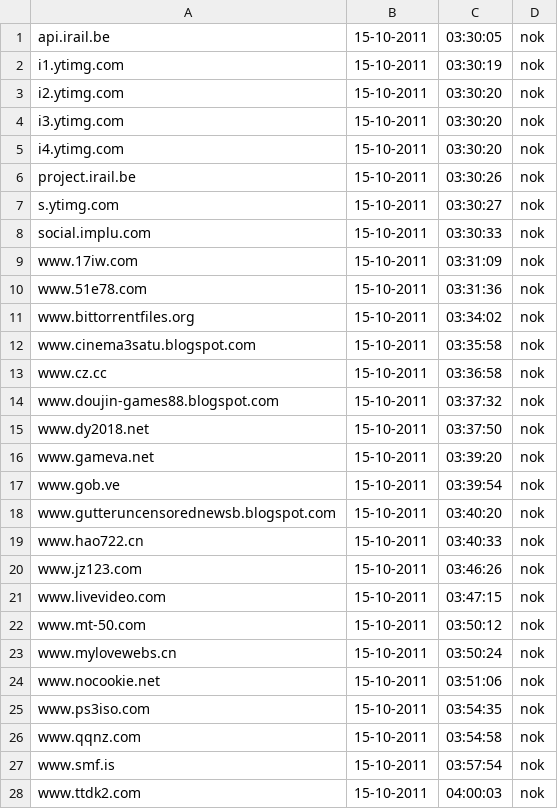
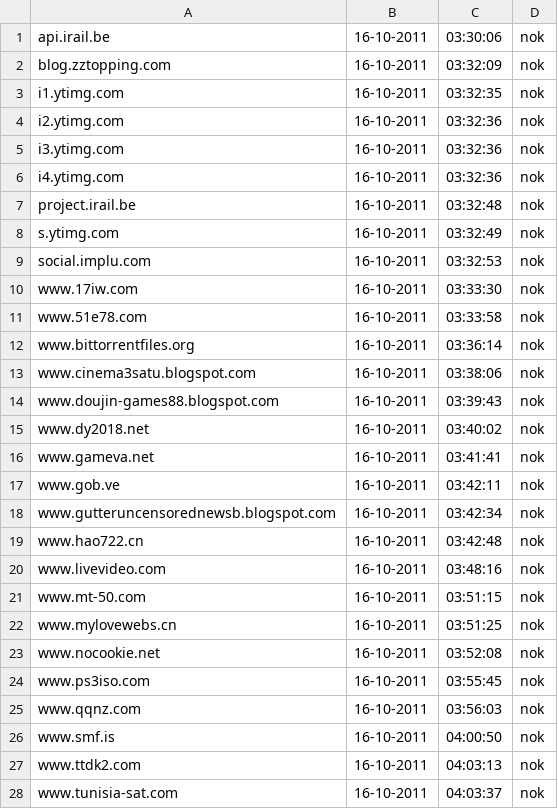
Before and after one commit to Tuinslak/GFW-URL-checker, a CSV file: testResults/nl/results_nok.csv, drawn as a sheet; only a part is shown; the diff covers the shown part only.

```diff
--- a/testResults/nl/results_nok.csv
+++ b/testResults/nl/results_nok.csv
@@ -1,28 +1,28 @@
-api.irail.be,15-10-2011,03:30:05,nok
-i1.ytimg.com,15-10-2011,03:30:19,nok
-i2.ytimg.com,15-10-2011,03:30:20,nok
-i3.ytimg.com,15-10-2011,03:30:20,nok
-i4.ytimg.com,15-10-2011,03:30:20,nok
-project.irail.be,15-10-2011,03:30:26,nok
-s.ytimg.com,15-10-2011,03:30:27,nok
-social.implu.com,15-10-2011,03:30:33,nok
-www.17iw.com,15-10-2011,03:31:09,nok
-www.51e78.com,15-10-2011,03:31:36,nok
-www.bittorrentfiles.org,15-10-2011,03:34:02,nok
-www.cinema3satu.blogspot.com,15-10-2011,03:35:58,nok
-www.cz.cc,15-10-2011,03:36:58,nok
-www.doujin-games88.blogspot.com,15-10-2011,03:37:32,nok
-www.dy2018.net,15-10-2011,03:37:50,nok
-www.gameva.net,15-10-2011,03:39:20,nok
-www.gob.ve,15-10-2011,03:39:54,nok
-www.gutteruncensorednewsb.blogspot.com,15-10-2011,03:40:20,nok
-www.hao722.cn,15-10-2011,03:40:33,nok
-www.jz123.com,15-10-2011,03:46:26,nok
-www.livevideo.com,15-10-2011,03:47:15,nok
-www.mt-50.com,15-10-2011,03:50:12,nok
-www.mylovewebs.cn,15-10-2011,03:50:24,nok
-www.nocookie.net,15-10-2011,03:51:06,nok
-www.ps3iso.com,15-10-2011,03:54:35,nok
-www.qqnz.com,15-10-2011,03:54:58,nok
-www.smf.is,15-10-2011,03:57:54,nok
-www.ttdk2.com,15-10-2011,04:00:03,nok
+api.irail.be,16-10-2011,03:30:06,nok
+blog.zztopping.com,16-10-2011,03:32:09,nok
+i1.ytimg.com,16-10-2011,03:32:35,nok
+i2.ytimg.com,16-10-2011,03:32:36,nok
+i3.ytimg.com,16-10-2011,03:32:36,nok
+i4.ytimg.com,16-10-2011,03:32:36,nok
+project.irail.be,16-10-2011,03:32:48,nok
+s.ytimg.com,16-10-2011,03:32:49,nok
+social.implu.com,16-10-2011,03:32:53,nok
+www.17iw.com,16-10-2011,03:33:30,nok
+www.51e78.com,16-10-2011,03:33:58,nok
+www.bittorrentfiles.org,16-10-2011,03:36:14,nok
+www.cinema3satu.blogspot.com,16-10-2011,03:38:06,nok
+www.doujin-games88.blogspot.com,16-10-2011,03:39:43,nok
+www.dy2018.net,16-10-2011,03:40:02,nok
+www.gameva.net,16-10-2011,03:41:41,nok
+www.gob.ve,16-10-2011,03:42:11,nok
+www.gutteruncensorednewsb.blogspot.com,16-10-2011,03:42:34,nok
+www.hao722.cn,16-10-2011,03:42:48,nok
+www.livevideo.com,16-10-2011,03:48:16,nok
+www.mt-50.com,16-10-2011,03:51:15,nok
+www.mylovewebs.cn,16-10-2011,03:51:25,nok
+www.nocookie.net,16-10-2011,03:52:08,nok
+www.ps3iso.com,16-10-2011,03:55:45,nok
+www.qqnz.com,16-10-2011,03:56:03,nok
+www.smf.is,16-10-2011,04:00:50,nok
+www.ttdk2.com,16-10-2011,04:03:13,nok
+www.tunisia-sat.com,16-10-2011,04:03:37,nok
```
Also changed, not shown: 1 added row and 11 edited cells elsewhere in this file, testResults/nl/results.csv, testResults/nl/results_ok.csv.
